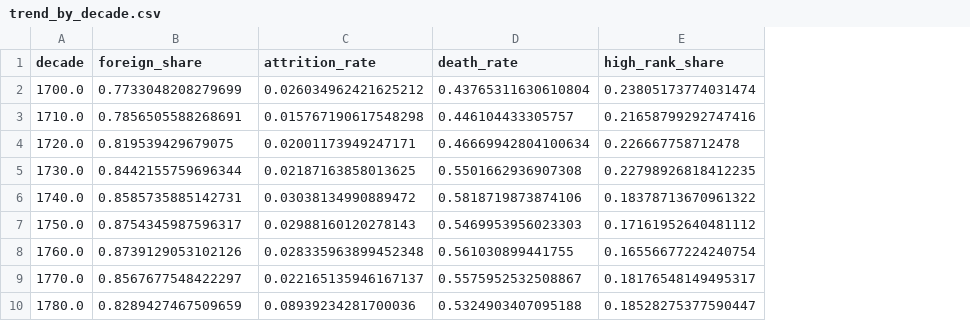
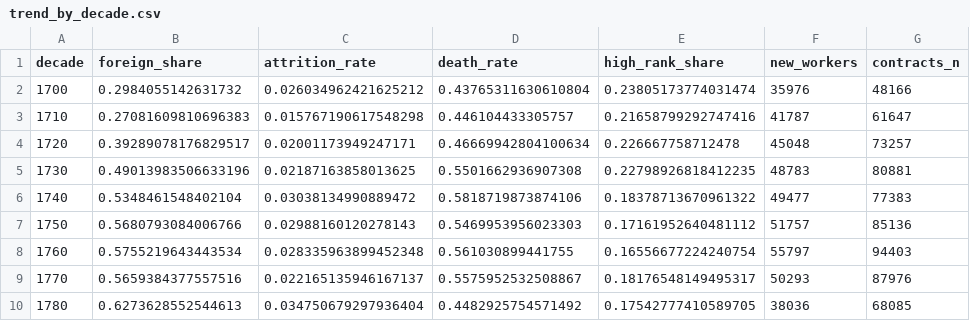
Before and after one commit to VOC-Project-Group/Intro-to-DH-SA---Group-2---The-Dutch-East-India-Company-s-Eighteenth-Century-Workforce, a CSV file: tables/trend_by_decade.csv, drawn as a sheet; removed rows and columns are numbered as before the commit, all else as after; the diff names each change by its address in the sheet, - before the commit and + after, or states it on an @@ line.

Commit message:
Refresh tables folder with latest descriptive outputs from VOC_Dataset

```diff
--- a/tables/trend_by_decade.csv
+++ b/tables/trend_by_decade.csv
+column F (new_workers), rows 2-9: 35976 | 41787 | 45048 | 48783 | 49477 | 51757 | 55797 | 50293
+column G (contracts_n), rows 2-9: 48166 | 61647 | 73257 | 80881 | 77383 | 85136 | 94403 | 87976
-A2 (decade): 1700.0
+A2 (decade): 1700
-B2 (foreign_share): 0.7733048208279699
+B2 (foreign_share): 0.2984055142631732
-A3 (decade): 1710.0
+A3 (decade): 1710
-B3 (foreign_share): 0.7856505588268691
+B3 (foreign_share): 0.27081609810696383
-A4 (decade): 1720.0
+A4 (decade): 1720
-B4 (foreign_share): 0.819539429679075
+B4 (foreign_share): 0.39289078176829517
-A5 (decade): 1730.0
+A5 (decade): 1730
-B5 (foreign_share): 0.8442155759696344
+B5 (foreign_share): 0.49013983506633196
-A6 (decade): 1740.0
+A6 (decade): 1740
-B6 (foreign_share): 0.8585735885142731
+B6 (foreign_share): 0.5348461548402104
-A7 (decade): 1750.0
+A7 (decade): 1750
-B7 (foreign_share): 0.8754345987596317
+B7 (foreign_share): 0.5680793084006766
-A8 (decade): 1760.0
+A8 (decade): 1760
-B8 (foreign_share): 0.8739129053102126
+B8 (foreign_share): 0.5755219643443534
-A9 (decade): 1770.0
+A9 (decade): 1770
-B9 (foreign_share): 0.8567677548422297
+B9 (foreign_share): 0.5659384377557516
-row 10: 1780.0 | 0.8289427467509659 | 0.08939234281700036 | 0.5324903407095188 | 0.18528275377590447
+row 10: 1780 | 0.6273628552544613 | 0.034750679297936404 | 0.4482925754571492 | 0.17542777410589705 | 38036 | 68085
```
Also changed, not shown: tables/rank_parent_by_outcome_count.csv, tables/rank_parent_by_outcome_pct.csv, 20 other files.
